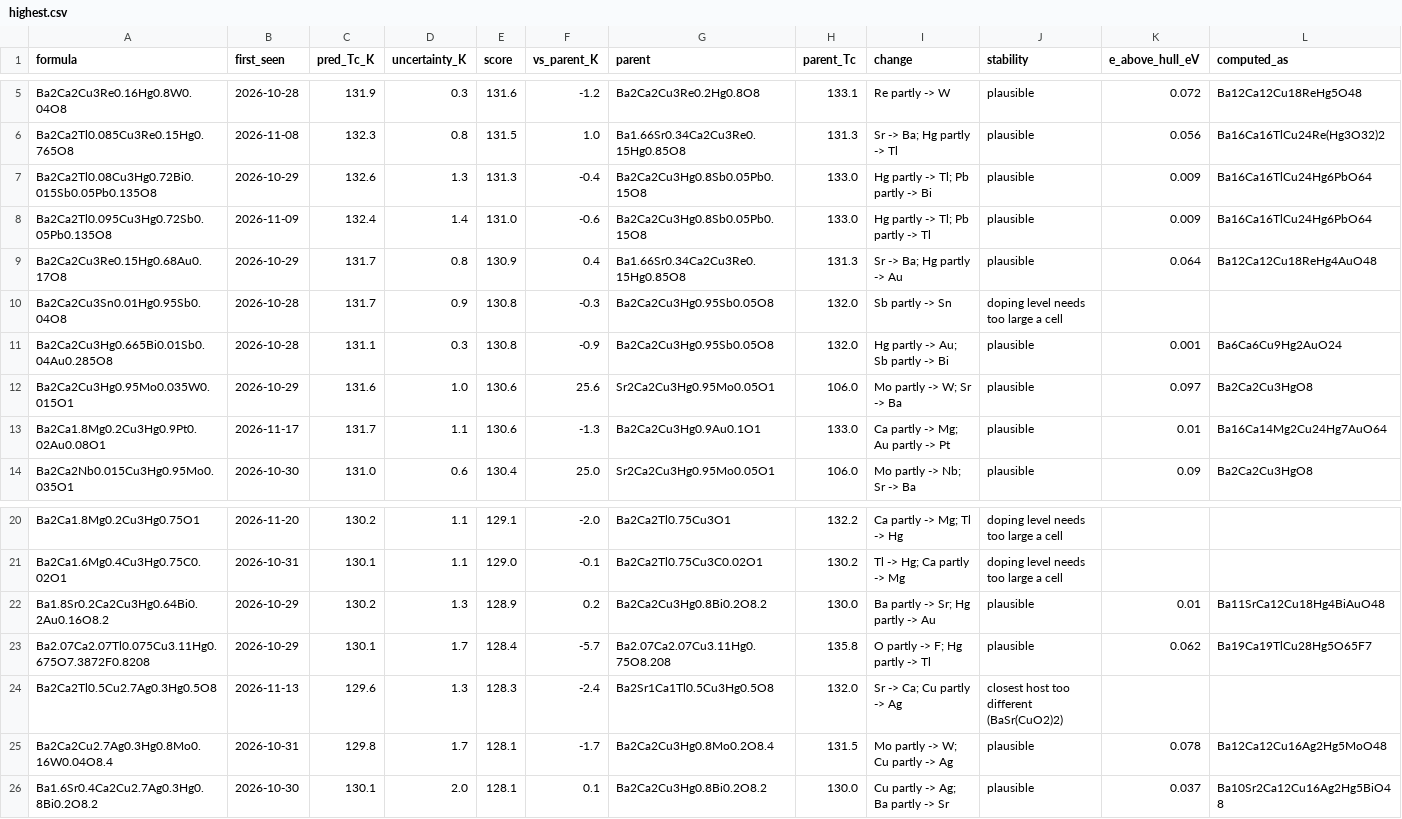
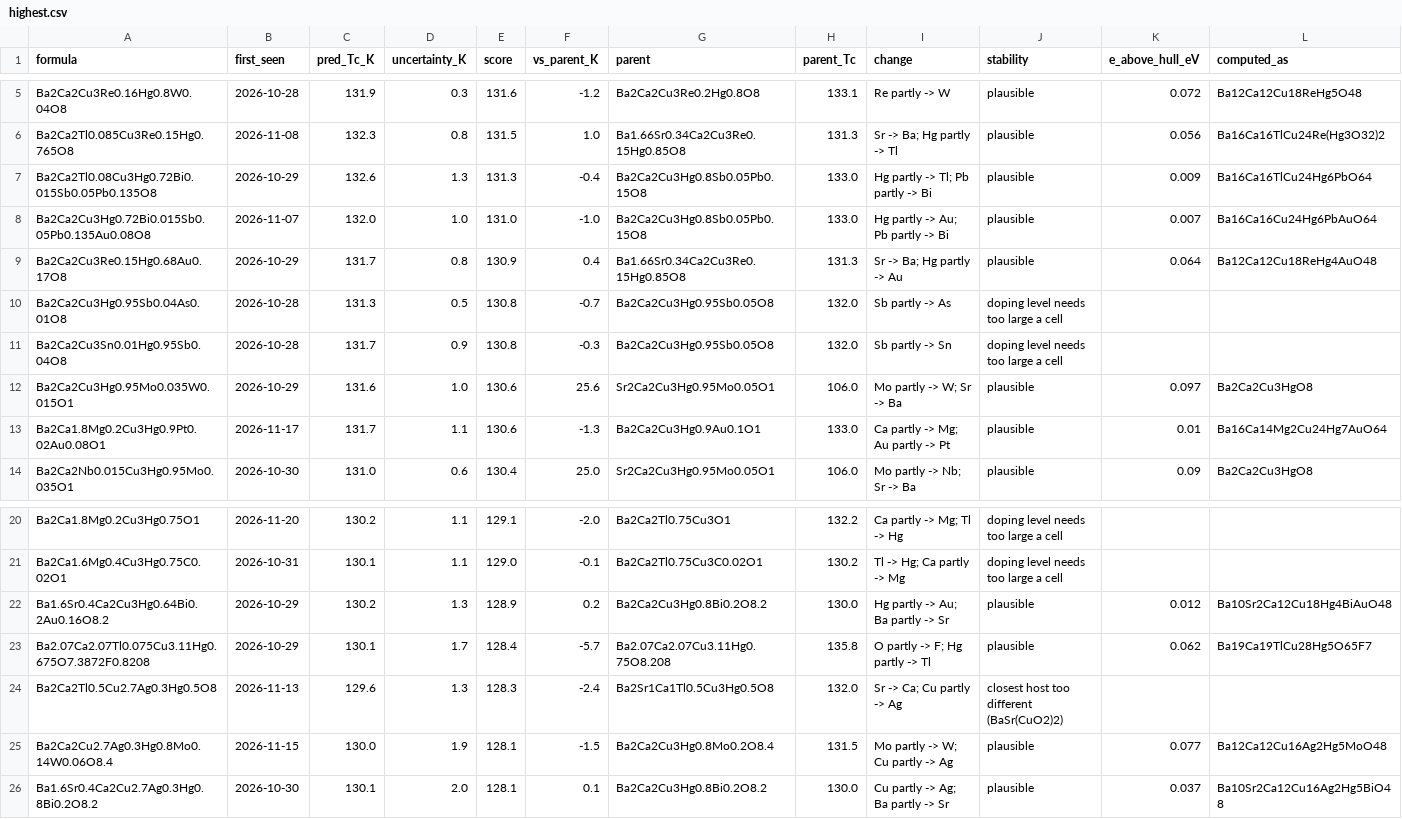
Before and after one commit to jasonbrelsford/superconductor-screen, a CSV file: results/2026-11-20/highest.csv, drawn as a sheet; only a part is shown, gaps mark what is left out; the diff covers the shown part only.

```diff
--- a/results/2026-11-20/highest.csv
+++ b/results/2026-11-20/highest.csv
@@ -7,6 +7,6 @@ Ba2Ca2Tl0.085Cu3Re0.15Hg0.765O8,2026-11-08,132.3,0.8,131.5,1.0,Ba1.66Sr0.34Ca2Cu
 Ba2Ca2Tl0.08Cu3Hg0.72Bi0.015Sb0.05Pb0.135O8,2026-10-29,132.6,1.3,131.3,-0.4,Ba2Ca2Cu3Hg0.8Sb0.05Pb0.15O8,133.0,Hg partly -> Tl; Pb partly -> Bi,plausible,0.009,Ba16Ca16TlCu24Hg6PbO64
-Ba2Ca2Tl0.095Cu3Hg0.72Sb0.05Pb0.135O8,2026-11-09,132.4,1.4,131.0,-0.6,Ba2Ca2Cu3Hg0.8Sb0.05Pb0.15O8,133.0,Hg partly -> Tl; Pb partly -> Tl,plausible,0.009,Ba16Ca16TlCu24Hg6PbO64
+Ba2Ca2Cu3Hg0.72Bi0.015Sb0.05Pb0.135Au0.08O8,2026-11-07,132.0,1.0,131.0,-1.0,Ba2Ca2Cu3Hg0.8Sb0.05Pb0.15O8,133.0,Hg partly -> Au; Pb partly -> Bi,plausible,0.007,Ba16Ca16Cu24Hg6PbAuO64
 Ba2Ca2Cu3Re0.15Hg0.68Au0.17O8,2026-10-29,131.7,0.8,130.9,0.4,Ba1.66Sr0.34Ca2Cu3Re0.15Hg0.85O8,131.3,Sr -> Ba; Hg partly -> Au,plausible,0.064,Ba12Ca12Cu18ReHg4AuO48
+Ba2Ca2Cu3Hg0.95Sb0.04As0.01O8,2026-10-28,131.3,0.5,130.8,-0.7,Ba2Ca2Cu3Hg0.95Sb0.05O8,132.0,Sb partly -> As,doping level needs too large a cell,,
 Ba2Ca2Cu3Sn0.01Hg0.95Sb0.04O8,2026-10-28,131.7,0.9,130.8,-0.3,Ba2Ca2Cu3Hg0.95Sb0.05O8,132.0,Sb partly -> Sn,doping level needs too large a cell,,
-Ba2Ca2Cu3Hg0.665Bi0.01Sb0.04Au0.285O8,2026-10-28,131.1,0.3,130.8,-0.9,Ba2Ca2Cu3Hg0.95Sb0.05O8,132.0,Hg partly -> Au; Sb partly -> Bi,plausible,0.001,Ba6Ca6Cu9Hg2AuO24
 Ba2Ca2Cu3Hg0.95Mo0.035W0.015O1,2026-10-29,131.6,1.0,130.6,25.6,Sr2Ca2Cu3Hg0.95Mo0.05O1,106.0,Mo partly -> W; Sr -> Ba,plausible,0.097,Ba2Ca2Cu3HgO8
@@ -21,6 +21,6 @@ Ba2Ca1.8Mg0.2Cu3Hg0.75O1,2026-11-20,130.2,1.1,129.1,-2.0,Ba2Ca2Tl0.75Cu3O1,132.2
 Ba2Ca1.6Mg0.4Cu3Hg0.75C0.02O1,2026-10-31,130.1,1.1,129.0,-0.1,Ba2Ca2Tl0.75Cu3C0.02O1,130.2,Tl -> Hg; Ca partly -> Mg,doping level needs too large a cell,,
-Ba1.8Sr0.2Ca2Cu3Hg0.64Bi0.2Au0.16O8.2,2026-10-29,130.2,1.3,128.9,0.2,Ba2Ca2Cu3Hg0.8Bi0.2O8.2,130.0,Ba partly -> Sr; Hg partly -> Au,plausible,0.01,Ba11SrCa12Cu18Hg4BiAuO48
+Ba1.6Sr0.4Ca2Cu3Hg0.64Bi0.2Au0.16O8.2,2026-10-29,130.2,1.3,128.9,0.2,Ba2Ca2Cu3Hg0.8Bi0.2O8.2,130.0,Hg partly -> Au; Ba partly -> Sr,plausible,0.012,Ba10Sr2Ca12Cu18Hg4BiAuO48
 Ba2.07Ca2.07Tl0.075Cu3.11Hg0.675O7.3872F0.8208,2026-10-29,130.1,1.7,128.4,-5.7,Ba2.07Ca2.07Cu3.11Hg0.75O8.208,135.8,O partly -> F; Hg partly -> Tl,plausible,0.062,Ba19Ca19TlCu28Hg5O65F7
 Ba2Ca2Tl0.5Cu2.7Ag0.3Hg0.5O8,2026-11-13,129.6,1.3,128.3,-2.4,Ba2Sr1Ca1Tl0.5Cu3Hg0.5O8,132.0,Sr -> Ca; Cu partly -> Ag,closest host too different (BaSr(CuO2)2),,
-Ba2Ca2Cu2.7Ag0.3Hg0.8Mo0.16W0.04O8.4,2026-10-31,129.8,1.7,128.1,-1.7,Ba2Ca2Cu3Hg0.8Mo0.2O8.4,131.5,Mo partly -> W; Cu partly -> Ag,plausible,0.078,Ba12Ca12Cu16Ag2Hg5MoO48
+Ba2Ca2Cu2.7Ag0.3Hg0.8Mo0.14W0.06O8.4,2026-11-15,130.0,1.9,128.1,-1.5,Ba2Ca2Cu3Hg0.8Mo0.2O8.4,131.5,Mo partly -> W; Cu partly -> Ag,plausible,0.077,Ba12Ca12Cu16Ag2Hg5MoO48
 Ba1.6Sr0.4Ca2Cu2.7Ag0.3Hg0.8Bi0.2O8.2,2026-10-30,130.1,2.0,128.1,0.1,Ba2Ca2Cu3Hg0.8Bi0.2O8.2,130.0,Cu partly -> Ag; Ba partly -> Sr,plausible,0.037,Ba10Sr2Ca12Cu16Ag2Hg5BiO48
```
Also changed, not shown: 4 moved rows and 7 edited cells elsewhere in this file, results/2026-11-20/gain.csv, results/2026-11-20/noncuprate.csv, 6 other files.
